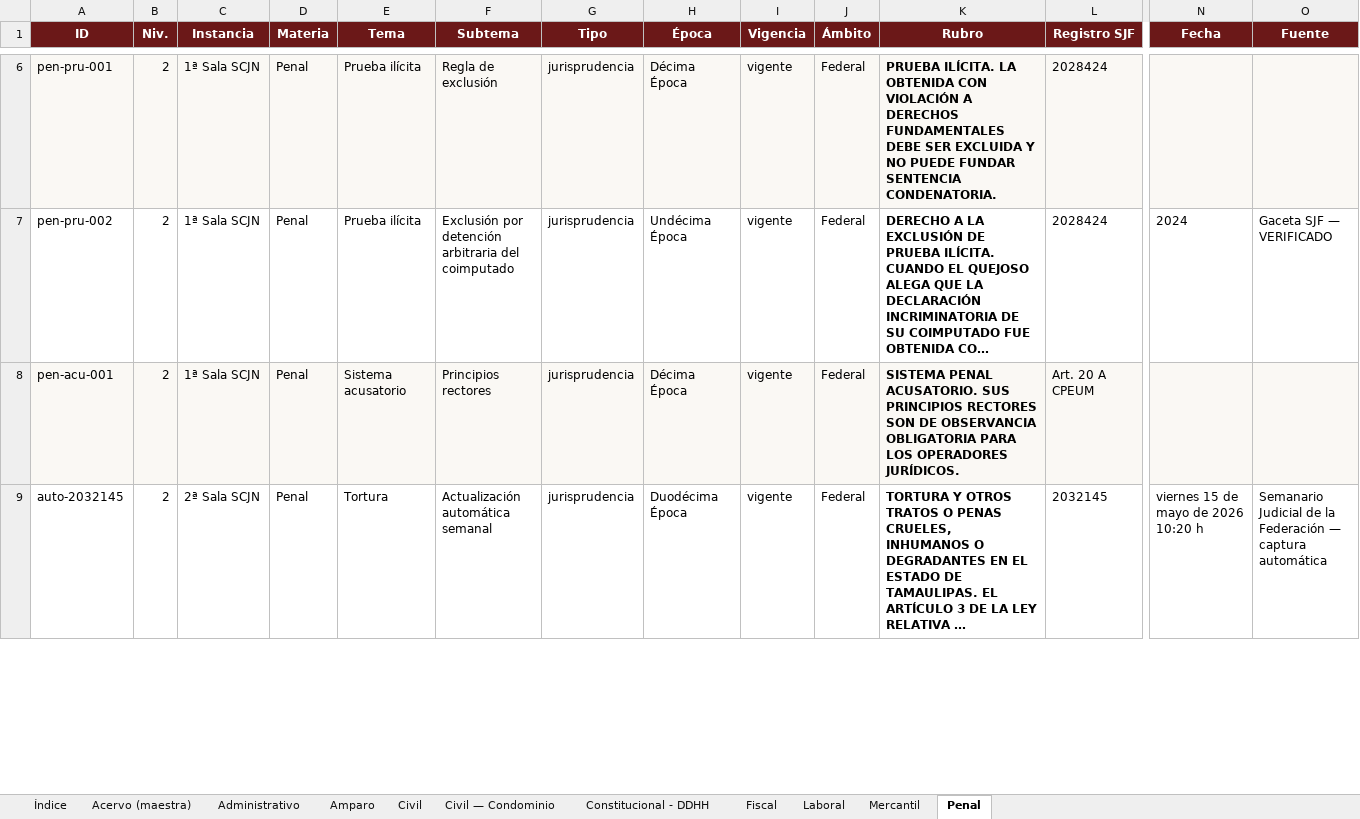
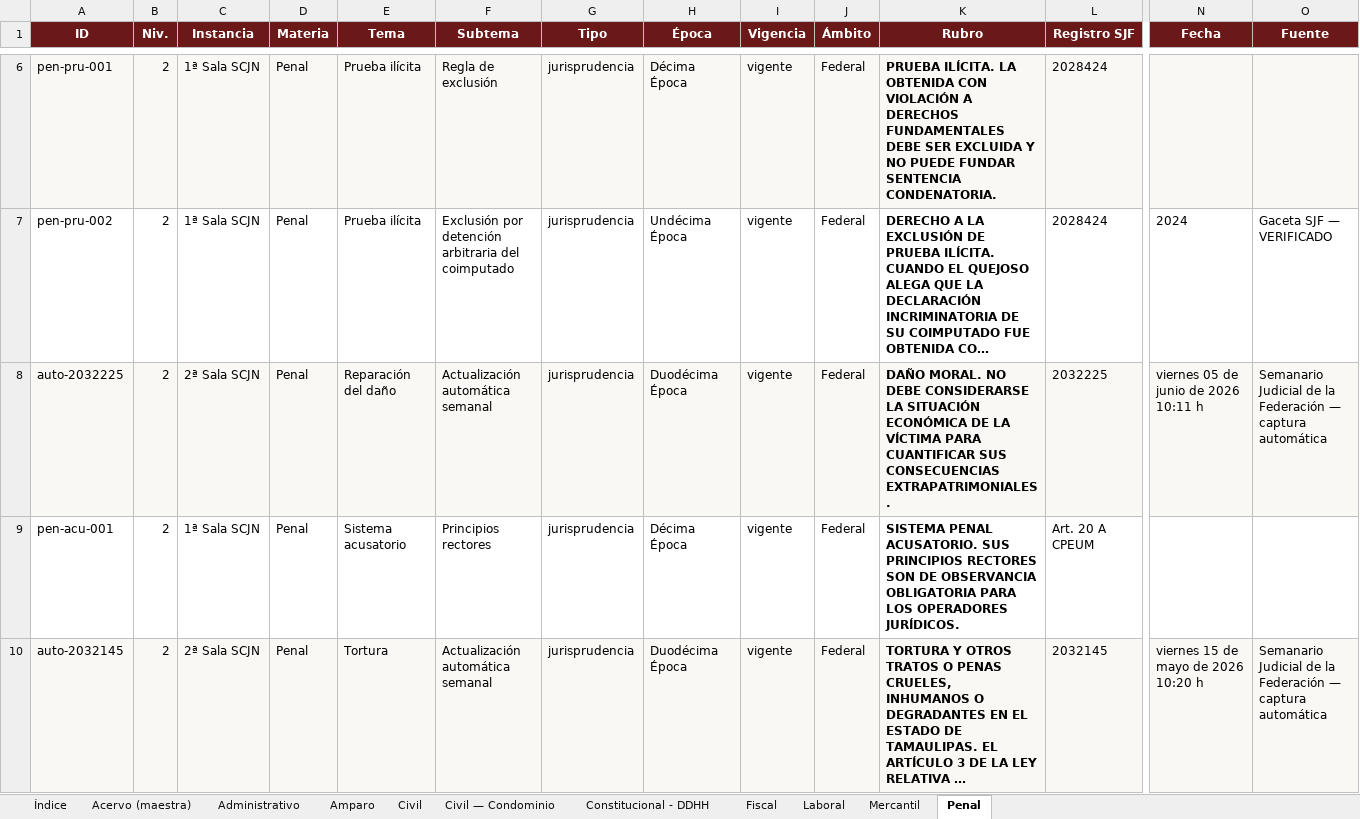
Before and after one commit to nanoalterno-nnosooner18/acervo-jurisprudencial, an Excel workbook: Acervo_Jurisprudencial.xlsx, sheet Penal, drawn as a sheet; only a part is shown, gaps mark what is left out; long unchanged cells end in …; values as stored, in another font and other column widths than the file's, no borders; addresses are those after the commit; rows hold the shown columns only; the diff covers the shown part only; the diff names each change by its address in the sheet, - before the commit and + after, or states it on an @@ line.

```diff
--- a/Acervo_Jurisprudencial.xlsx (sheet Penal)
+++ b/Acervo_Jurisprudencial.xlsx (sheet Penal)
+row 8: auto-2032225 | 2 | 2ª Sala SCJN | Penal | Reparación del daño | Actualización automática semanal | jurisprudencia | Duodécima Época | vigente | Federal | DAÑO MORAL. NO DEBE CONSIDERARSE LA SITUACIÓN ECONÓMICA DE LA VÍCTIMA PARA CUANTIFICAR SUS CONSECUENCIAS EXTRAPATRIMONIALES. | 2032225 | viernes 05 de junio de 2026 10:11 h | Semanario Judicial de la Federación — captura automática
-A9:O9 fill: #FAF8F4
+A9:O9 fill: none
-A10:O10 fill: none
+A10:O10 fill: #FAF8F4
```
Also changed, not shown: cell formats elsewhere in this sheet, sheet Administrativo, sheet Acervo (maestra), sheet Civil, sheet Índice, 5 other files.
